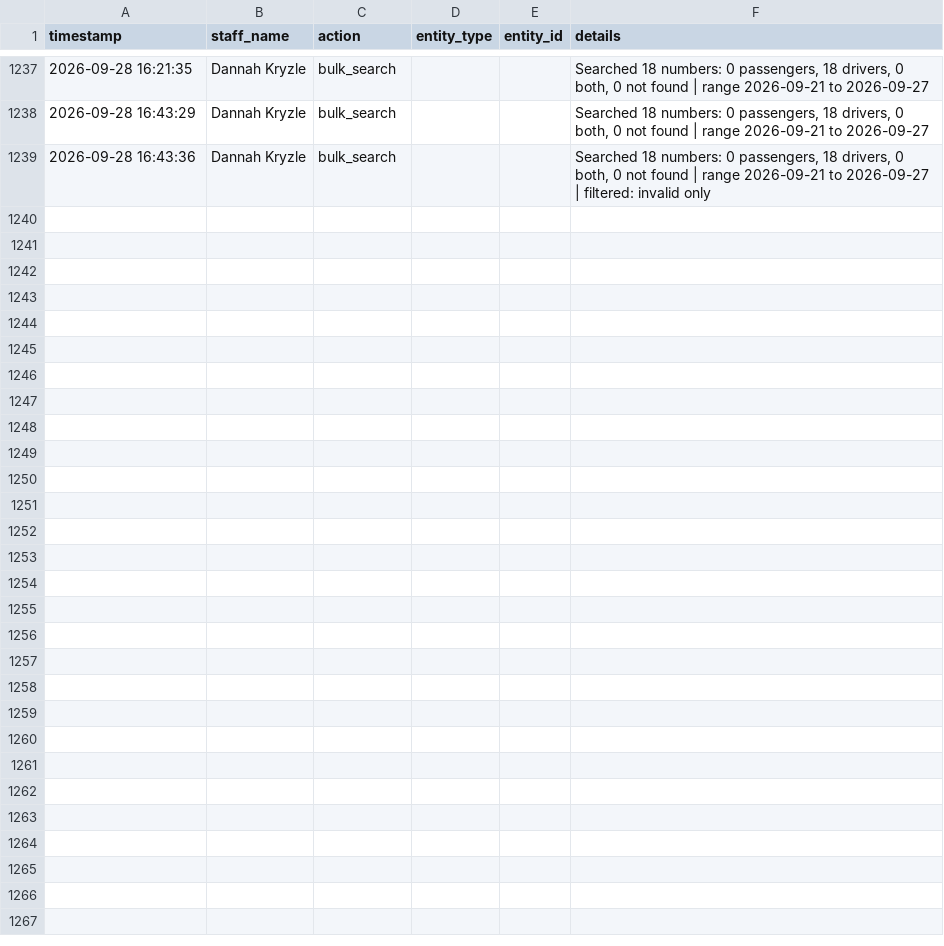
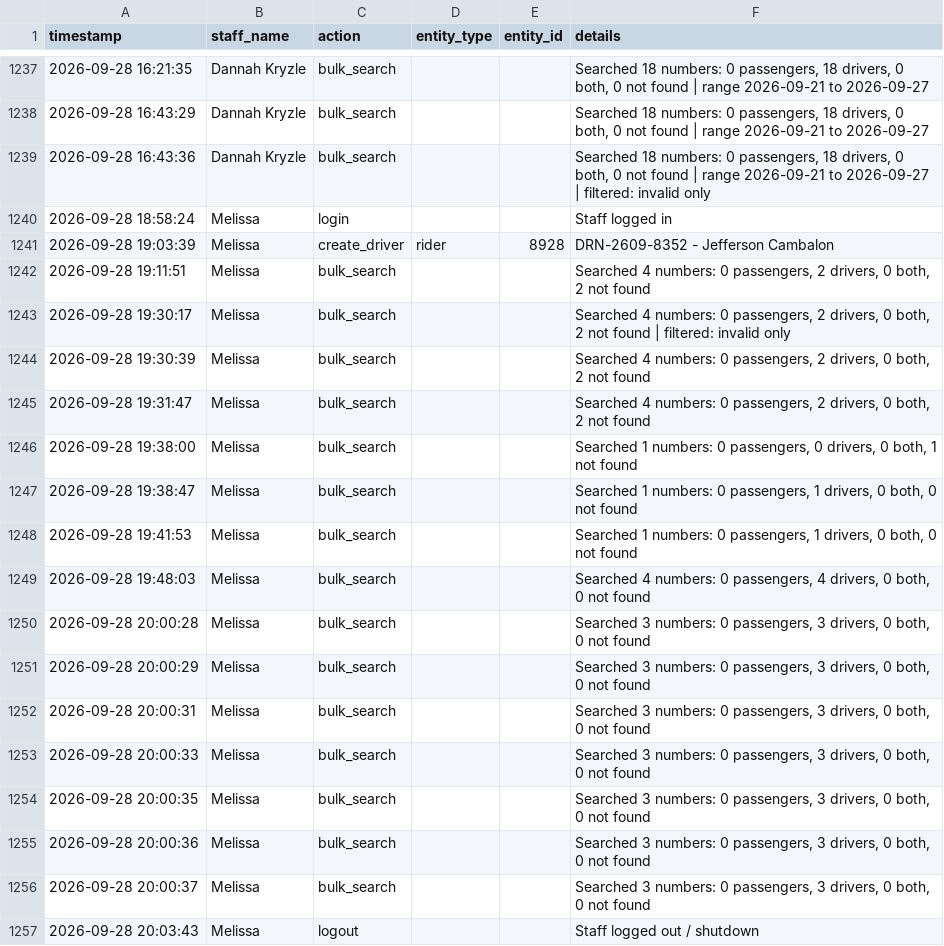
Before and after one commit to jangdannug/PinoyRidePh, a CSV file: logs/activity-log.csv, drawn as a sheet; only a part is shown, gaps mark what is left out.

Commit message:
Activity log - 2026-09-28 20:03 - Melissa

```diff
--- a/logs/activity-log.csv
+++ b/logs/activity-log.csv
@@ -1239 +1239,19 @@ timestamp,staff_name,action,entity_type,entity_id,details
 "2026-09-28 16:43:36","Dannah Kryzle",bulk_search,,,"Searched 18 numbers: 0 passengers, 18 drivers, 0 both, 0 not found | range 2026-09-21 to 2026-09-27 | filtered: invalid only"
+"2026-09-28 18:58:24",Melissa,login,,,"Staff logged in"
+"2026-09-28 19:03:39",Melissa,create_driver,rider,8928,"DRN-2609-8352 - Jefferson Cambalon"
+"2026-09-28 19:11:51",Melissa,bulk_search,,,"Searched 4 numbers: 0 passengers, 2 drivers, 0 both, 2 not found"
+"2026-09-28 19:30:17",Melissa,bulk_search,,,"Searched 4 numbers: 0 passengers, 2 drivers, 0 both, 2 not found | filtered: invalid only"
+"2026-09-28 19:30:39",Melissa,bulk_search,,,"Searched 4 numbers: 0 passengers, 2 drivers, 0 both, 2 not found"
+"2026-09-28 19:31:47",Melissa,bulk_search,,,"Searched 4 numbers: 0 passengers, 2 drivers, 0 both, 2 not found"
+"2026-09-28 19:38:00",Melissa,bulk_search,,,"Searched 1 numbers: 0 passengers, 0 drivers, 0 both, 1 not found"
+"2026-09-28 19:38:47",Melissa,bulk_search,,,"Searched 1 numbers: 0 passengers, 1 drivers, 0 both, 0 not found"
+"2026-09-28 19:41:53",Melissa,bulk_search,,,"Searched 1 numbers: 0 passengers, 1 drivers, 0 both, 0 not found"
+"2026-09-28 19:48:03",Melissa,bulk_search,,,"Searched 4 numbers: 0 passengers, 4 drivers, 0 both, 0 not found"
+"2026-09-28 20:00:28",Melissa,bulk_search,,,"Searched 3 numbers: 0 passengers, 3 drivers, 0 both, 0 not found"
+"2026-09-28 20:00:29",Melissa,bulk_search,,,"Searched 3 numbers: 0 passengers, 3 drivers, 0 both, 0 not found"
+"2026-09-28 20:00:31",Melissa,bulk_search,,,"Searched 3 numbers: 0 passengers, 3 drivers, 0 both, 0 not found"
+"2026-09-28 20:00:33",Melissa,bulk_search,,,"Searched 3 numbers: 0 passengers, 3 drivers, 0 both, 0 not found"
+"2026-09-28 20:00:35",Melissa,bulk_search,,,"Searched 3 numbers: 0 passengers, 3 drivers, 0 both, 0 not found"
+"2026-09-28 20:00:36",Melissa,bulk_search,,,"Searched 3 numbers: 0 passengers, 3 drivers, 0 both, 0 not found"
+"2026-09-28 20:00:37",Melissa,bulk_search,,,"Searched 3 numbers: 0 passengers, 3 drivers, 0 both, 0 not found"
+"2026-09-28 20:03:43",Melissa,logout,,,"Staff logged out / shutdown"
```
Also changed, not shown: 1 other file.
